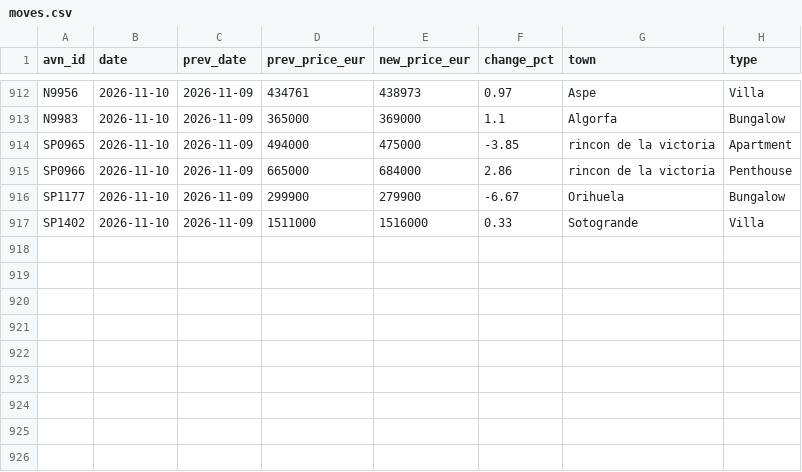
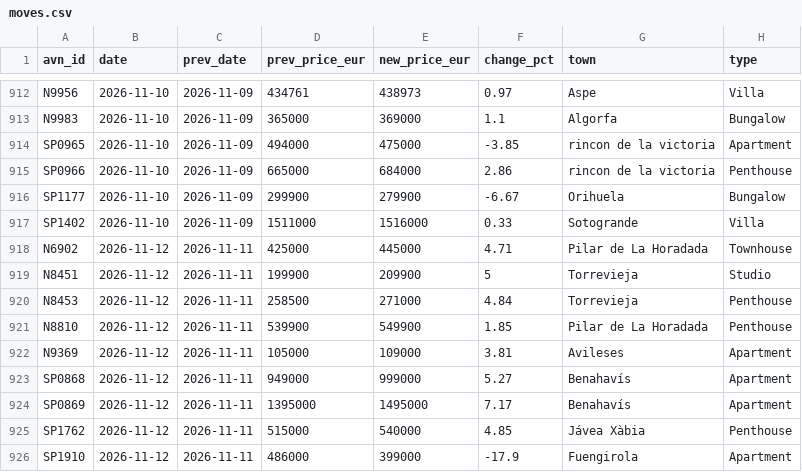
Before and after one commit to HenrikKolstad/avena-data, a CSV file: market/moves.csv, drawn as a sheet; only a part is shown, gaps mark what is left out.

```diff
--- a/market/moves.csv
+++ b/market/moves.csv
@@ -917 +917,10 @@ SP1177,2026-11-10,2026-11-09,299900,279900,-6.67,Orihuela,Bungalow
 SP1402,2026-11-10,2026-11-09,1511000,1516000,0.33,Sotogrande,Villa
+N6902,2026-11-12,2026-11-11,425000,445000,4.71,Pilar de La Horadada,Townhouse
+N8451,2026-11-12,2026-11-11,199900,209900,5,Torrevieja,Studio
+N8453,2026-11-12,2026-11-11,258500,271000,4.84,Torrevieja,Penthouse
+N8810,2026-11-12,2026-11-11,539900,549900,1.85,Pilar de La Horadada,Penthouse
+N9369,2026-11-12,2026-11-11,105000,109000,3.81,Avileses,Apartment
+SP0868,2026-11-12,2026-11-11,949000,999000,5.27,Benahavís,Apartment
+SP0869,2026-11-12,2026-11-11,1395000,1495000,7.17,Benahavís,Apartment
+SP1762,2026-11-12,2026-11-11,515000,540000,4.85,Jávea Xàbia,Penthouse
+SP1910,2026-11-12,2026-11-11,486000,399000,-17.9,Fuengirola,Apartment
```
Also changed, not shown: delphi/index.csv, market/movement-ledger.csv, 9 other files.
